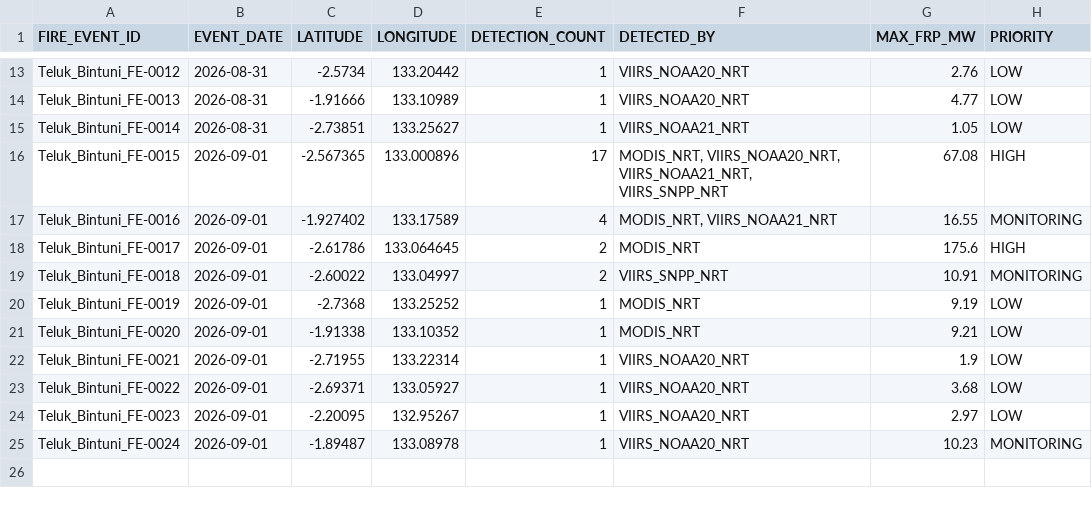
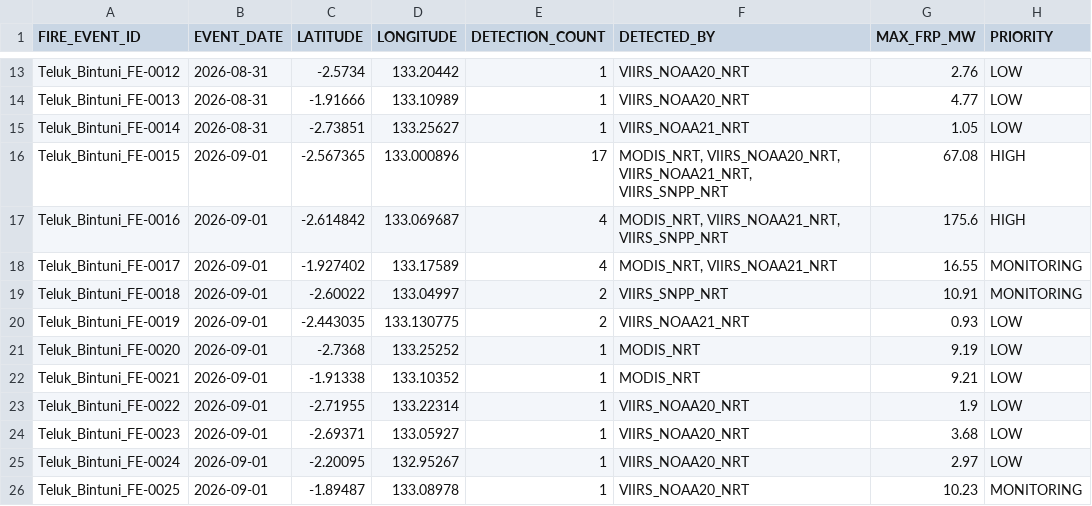
Before and after one commit to Indrmlnaa/Fire_Monitoring, a CSV file: data/v2/processed/Teluk_Bintuni_NASA_FIRMS_fire_events.csv, drawn as a sheet; only a part is shown, gaps mark what is left out.

```diff
--- a/data/v2/processed/Teluk_Bintuni_NASA_FIRMS_fire_events.csv
+++ b/data/v2/processed/Teluk_Bintuni_NASA_FIRMS_fire_events.csv
@@ -16,10 +16,11 @@ Teluk_Bintuni_FE-0014,2026-08-31,-2.73851,133.25627,1,VIIRS_NOAA21_NRT,1.05,LOW
 Teluk_Bintuni_FE-0015,2026-09-01,-2.567365,133.000896,17,"MODIS_NRT, VIIRS_NOAA20_NRT, VIIRS_NOAA21_NRT, VIIRS_SNPP_NRT",67.08,HIGH
-Teluk_Bintuni_FE-0016,2026-09-01,-1.927402,133.17589,4,"MODIS_NRT, VIIRS_NOAA21_NRT",16.55,MONITORING
-Teluk_Bintuni_FE-0017,2026-09-01,-2.61786,133.064645,2,MODIS_NRT,175.6,HIGH
+Teluk_Bintuni_FE-0016,2026-09-01,-2.614842,133.069687,4,"MODIS_NRT, VIIRS_NOAA21_NRT, VIIRS_SNPP_NRT",175.6,HIGH
+Teluk_Bintuni_FE-0017,2026-09-01,-1.927402,133.17589,4,"MODIS_NRT, VIIRS_NOAA21_NRT",16.55,MONITORING
 Teluk_Bintuni_FE-0018,2026-09-01,-2.60022,133.04997,2,VIIRS_SNPP_NRT,10.91,MONITORING
-Teluk_Bintuni_FE-0019,2026-09-01,-2.7368,133.25252,1,MODIS_NRT,9.19,LOW
-Teluk_Bintuni_FE-0020,2026-09-01,-1.91338,133.10352,1,MODIS_NRT,9.21,LOW
-Teluk_Bintuni_FE-0021,2026-09-01,-2.71955,133.22314,1,VIIRS_NOAA20_NRT,1.9,LOW
-Teluk_Bintuni_FE-0022,2026-09-01,-2.69371,133.05927,1,VIIRS_NOAA20_NRT,3.68,LOW
-Teluk_Bintuni_FE-0023,2026-09-01,-2.20095,132.95267,1,VIIRS_NOAA20_NRT,2.97,LOW
-Teluk_Bintuni_FE-0024,2026-09-01,-1.89487,133.08978,1,VIIRS_NOAA20_NRT,10.23,MONITORING
+Teluk_Bintuni_FE-0019,2026-09-01,-2.443035,133.130775,2,VIIRS_NOAA21_NRT,0.93,LOW
+Teluk_Bintuni_FE-0020,2026-09-01,-2.7368,133.25252,1,MODIS_NRT,9.19,LOW
+Teluk_Bintuni_FE-0021,2026-09-01,-1.91338,133.10352,1,MODIS_NRT,9.21,LOW
+Teluk_Bintuni_FE-0022,2026-09-01,-2.71955,133.22314,1,VIIRS_NOAA20_NRT,1.9,LOW
+Teluk_Bintuni_FE-0023,2026-09-01,-2.69371,133.05927,1,VIIRS_NOAA20_NRT,3.68,LOW
+Teluk_Bintuni_FE-0024,2026-09-01,-2.20095,132.95267,1,VIIRS_NOAA20_NRT,2.97,LOW
+Teluk_Bintuni_FE-0025,2026-09-01,-1.89487,133.08978,1,VIIRS_NOAA20_NRT,10.23,MONITORING
```
Also changed, not shown: data/v2/processed/OKI_NASA_FIRMS_fire_events.csv, data/v2/processed/OKI_fire_events_rainfall.csv, 2 other files.
